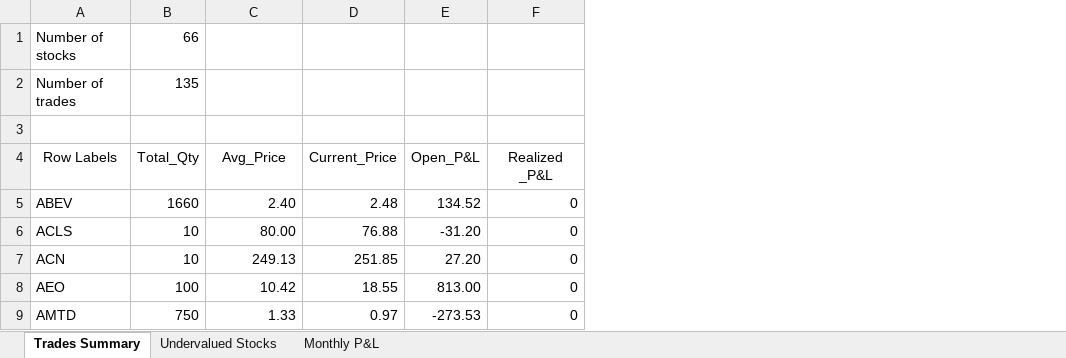
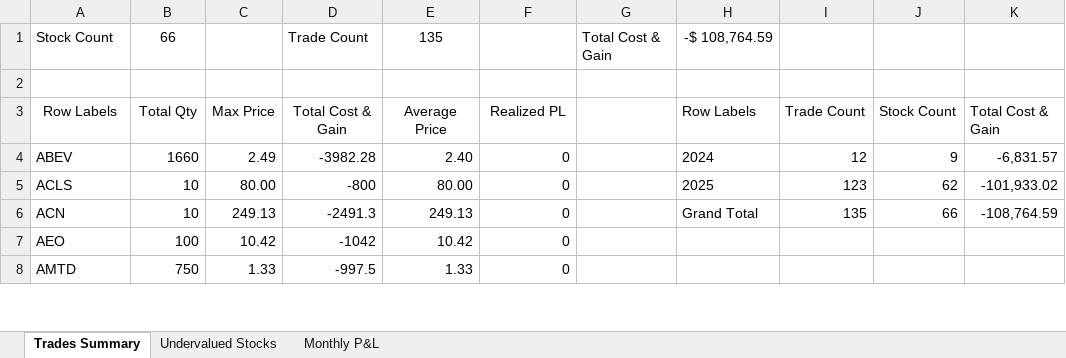
Before and after one commit to nvu01/Undervalued-Stock-Trade-Tracking, an Excel workbook: Report.xlsx, sheet Trades Summary, drawn as a sheet; only a part is shown; values as stored, in another font and other column widths than the file's, no borders; removed rows and columns are numbered as before the commit, all else as after; the diff names each change by its address in the sheet, - before the commit and + after, or states it on an @@ line.

```diff
--- a/Report.xlsx (sheet Trades Summary)
+++ b/Report.xlsx (sheet Trades Summary)
+column C, rows 3-8: Max Price | 2.49 | 80.00 | 249.13 | 10.42 | 1.33
+column D, rows 3-8: Total Cost & Gain | -3982.28 | -800 | -2491.3 | -1042 | -997.5
-column D, rows 4-9: Current_Price | 2.48 | 76.88 | 251.85 | 18.55 | 0.97
-column E, rows 4-9: Open_P&L | 134.52 | -31.20 | 27.20 | 813.00 | -273.53
+column G, empty
+column H, rows 3-6: Row Labels | 2024 | 2025 | Grand Total
+column I, rows 3-6: Trade Count | 12 | 123 | 135
+column J, rows 3-6: Stock Count | 9 | 62 | 66
+column K, rows 3-6: Total Cost & Gain | -6,831.57 | -101,933.02 | -108,764.59
-row 1: Number of stocks | 66
-row 2: Number of trades | 135
+row 1: Stock Count | 66 |  | Trade Count | 135 |  | Total Cost & Gain | -$ 108,764.59
-B3: Total_Qty
+B3: Total Qty
-E3: Avg_Price
+E3: Average Price
-F3: Realized _P&L
+F3: Realized PL
```
Also changed, not shown: sheet Undervalued Stocks, formulas that keep their value, charts or pictures.
